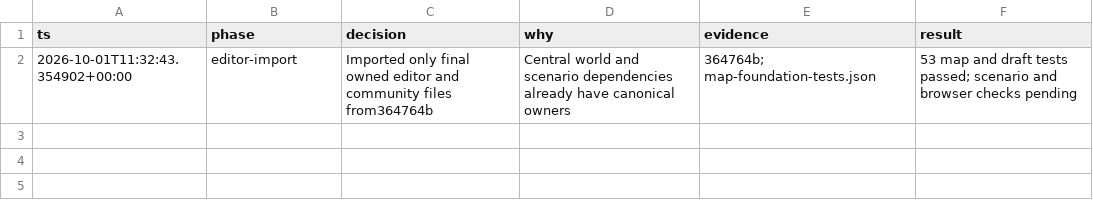
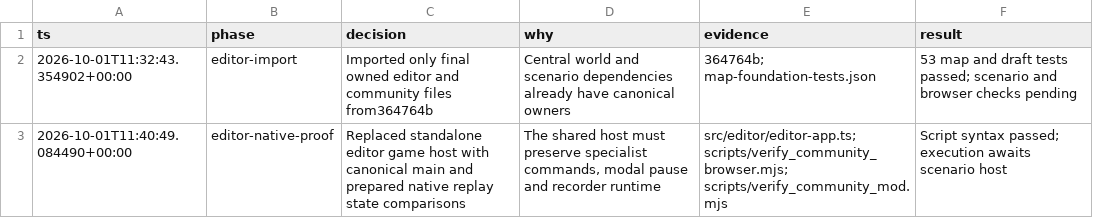
Before and after one commit to callmemorgan/orcs-vs-fairies, a TSV file: docs/evidence/editor-root-integration-20261001/decisions.tsv, drawn as a sheet; the diff names each change by its address in the sheet, - before the commit and + after, or states it on an @@ line.

```diff
--- a/docs/evidence/editor-root-integration-20261001/decisions.tsv
+++ b/docs/evidence/editor-root-integration-20261001/decisions.tsv
+row 3: 2026-10-01T11:40:49.084490+00:00 | editor-native-proof | Replaced standalone editor game host with canonical main and prepared native replay state comparisons | The shared host must preserve specialist commands, modal pause and recorder runtime | src/editor/editor-app.ts; scripts/verify_community_browser.mjs; scripts/verify_community_mod.mjs | Script syntax passed; execution awaits scenario host
```
Also changed, not shown: 8 other files.
